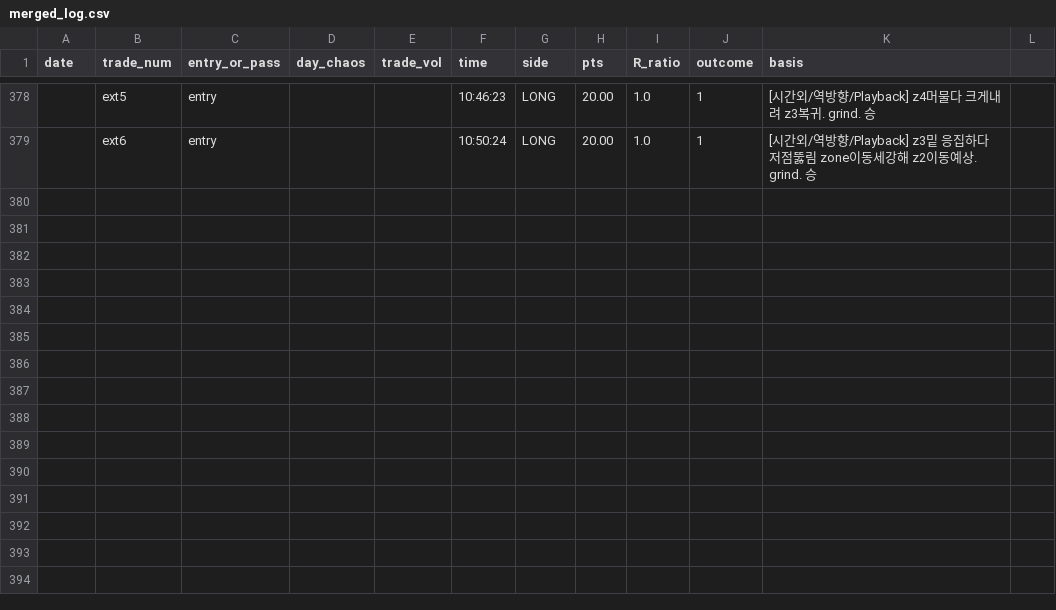
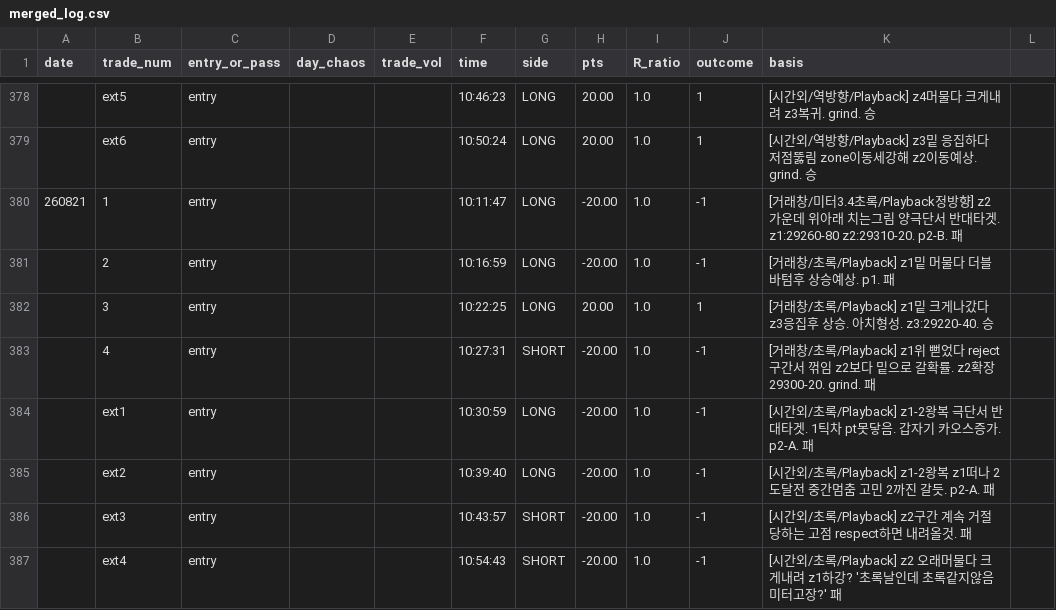
Before and after one commit to kjh950526-create/NQ_Research, a CSV file: daily_merged/merged_log.csv, drawn as a sheet; only a part is shown, gaps mark what is left out; the diff names each change by its address in the sheet, - before the commit and + after, or states it on an @@ line.

```diff
--- a/daily_merged/merged_log.csv
+++ b/daily_merged/merged_log.csv
+row 380: 260821 | 1 | entry |  |  | 10:11:47 | LONG | -20.00 | 1.0 | -1 | [거래창/미터3.4초록/Playback정방향] z2 가운데 위아래 치는그림 양극단서 반대타겟. z1:29260-80 z2:29310-20. p2-B. 패
+row 381:  | 2 | entry |  |  | 10:16:59 | LONG | -20.00 | 1.0 | -1 | [거래창/초록/Playback] z1밑 머물다 더블바텀후 상승예상. p1. 패
+row 382:  | 3 | entry |  |  | 10:22:25 | LONG | 20.00 | 1.0 | 1 | [거래창/초록/Playback] z1밑 크게나갔다 z3응집후 상승. 아치형성. z3:29220-40. 승
+row 383:  | 4 | entry |  |  | 10:27:31 | SHORT | -20.00 | 1.0 | -1 | [거래창/초록/Playback] z1위 뻗었다 reject구간서 꺾임 z2보다 밑으로 갈확률. z2확장29300-20. grind. 패
+row 384:  | ext1 | entry |  |  | 10:30:59 | LONG | -20.00 | 1.0 | -1 | [시간외/초록/Playback] z1-2왕복 극단서 반대타겟. 1틱차 pt못닿음. 갑자기 카오스증가. p2-A. 패
+row 385:  | ext2 | entry |  |  | 10:39:40 | LONG | -20.00 | 1.0 | -1 | [시간외/초록/Playback] z1-2왕복 z1떠나 2도달전 중간멈춤 고민 2까진 갈듯. p2-A. 패
+row 386:  | ext3 | entry |  |  | 10:43:57 | SHORT | -20.00 | 1.0 | -1 | [시간외/초록/Playback] z2구간 계속 거절당하는 고점 respect하면 내려올것. 패
+row 387:  | ext4 | entry |  |  | 10:54:43 | SHORT | -20.00 | 1.0 | -1 | [시간외/초록/Playback] z2 오래머물다 크게내려 z1하강? '초록날인데 초록같지않음 미터고장?' 패
```
Also changed, not shown: daily_merged/chaos_meter_log.csv, journal/Journal_v3 - journal.csv, 7 other files.
